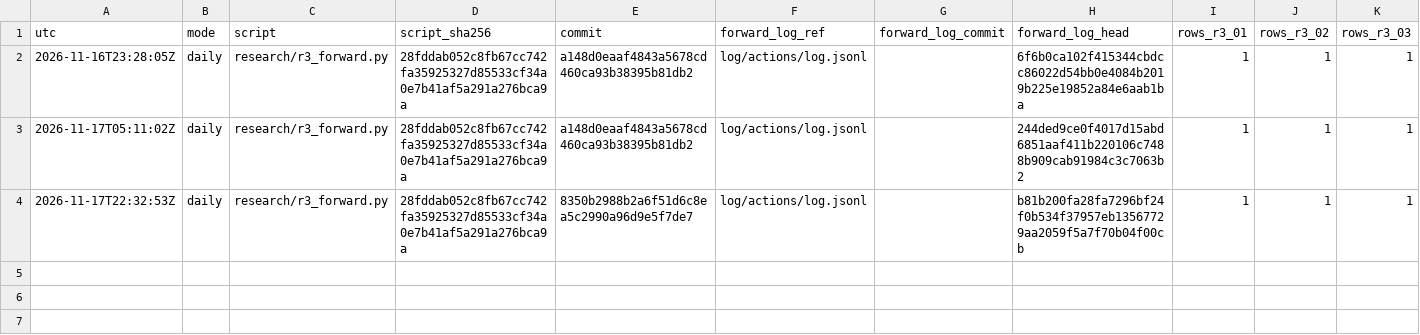
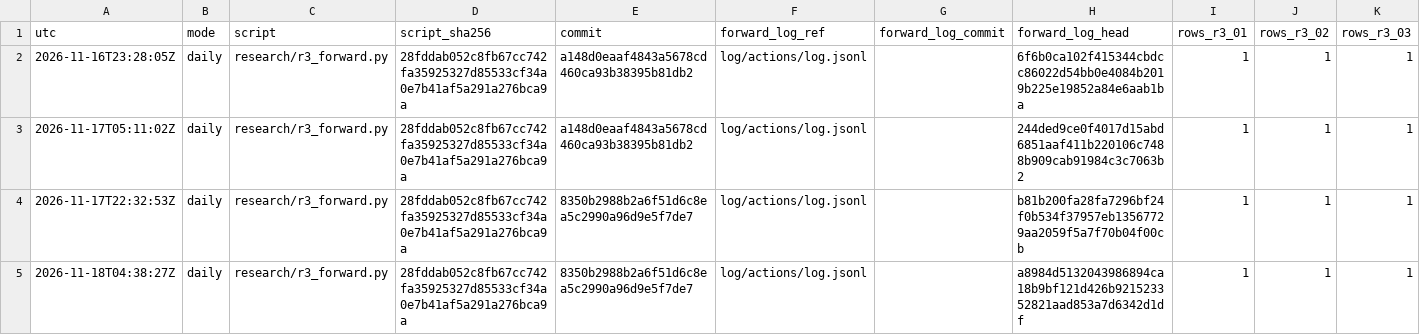
Before and after one commit to AshJha0/quantforge, a CSV file: actions/signals_runs.csv, drawn as a sheet; the diff names each change by its address in the sheet, - before the commit and + after, or states it on an @@ line.

```diff
--- a/actions/signals_runs.csv
+++ b/actions/signals_runs.csv
+row 5: 2026-11-18T04:38:27Z | daily | research/r3_forward.py | 28fddab052c8fb67cc742fa35925327d85533cf34a0e7b41af5a291a276bca9a | 8350b2988b2a6f51d6c8ea5c2990a96d9e5f7de7 | log/actions/log.jsonl |  | a8984d5132043986894ca18b9bf121d426b921523352821aad853a7d6342d1df | 1 | 1 | 1
```
Also changed, not shown: 4 other files.
